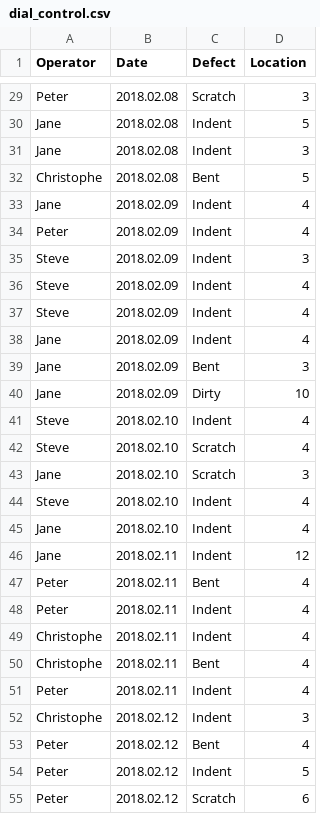
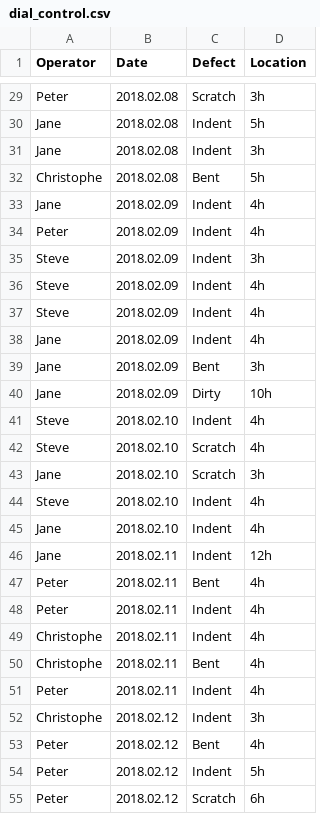
Before and after one commit to J-Ramalho/industRial, a CSV file: data-raw/dial_control.csv, drawn as a sheet; only a part is shown, gaps mark what is left out; the diff covers the shown part only; the diff names each change by its address in the sheet, - before the commit and + after, or states it on an @@ line.

```diff
--- a/data-raw/dial_control.csv
+++ b/data-raw/dial_control.csv
-D29 (Location): 3
+D29 (Location): 3h
-D30 (Location): 5
+D30 (Location): 5h
-D31 (Location): 3
+D31 (Location): 3h
-D32 (Location): 5
+D32 (Location): 5h
-D33:D34 (Location): 4
+D33:D34 (Location): 4h
-D35 (Location): 3
+D35 (Location): 3h
-D36:D38 (Location): 4
+D36:D38 (Location): 4h
-D39 (Location): 3
+D39 (Location): 3h
-D40 (Location): 10
+D40 (Location): 10h
-D41:D42 (Location): 4
+D41:D42 (Location): 4h
-D43 (Location): 3
+D43 (Location): 3h
-D44:D45 (Location): 4
+D44:D45 (Location): 4h
-D46 (Location): 12
+D46 (Location): 12h
-D47:D51 (Location): 4
+D47:D51 (Location): 4h
-D52 (Location): 3
+D52 (Location): 3h
-D53 (Location): 4
+D53 (Location): 4h
-D54 (Location): 5
+D54 (Location): 5h
-D55 (Location): 6
+D55 (Location): 6h
```
Also changed, not shown: 31 edited cells elsewhere in this file, 7 other files.
